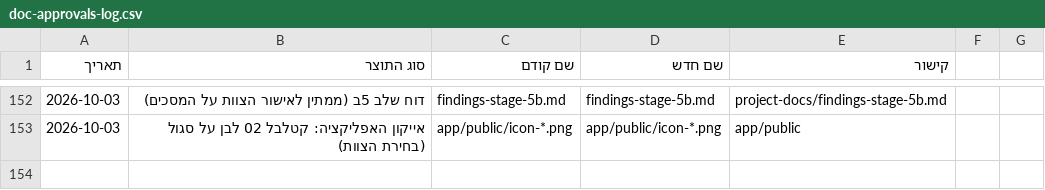
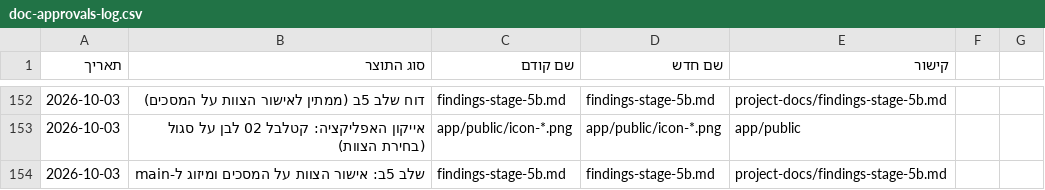
Before and after one commit to Sharpop30/fitness-app, a CSV file: project-docs/doc-approvals-log.csv, drawn as a sheet; only a part is shown, gaps mark what is left out; the diff names each change by its address in the sheet, - before the commit and + after, or states it on an @@ line.

```diff
--- a/project-docs/doc-approvals-log.csv
+++ b/project-docs/doc-approvals-log.csv
+row 154: 2026-10-03 | שלב 5ב: אישור הצוות על המסכים ומיזוג ל-main | findings-stage-5b.md | findings-stage-5b.md | project-docs/findings-stage-5b.md
```
Also changed, not shown: 1 other file.
